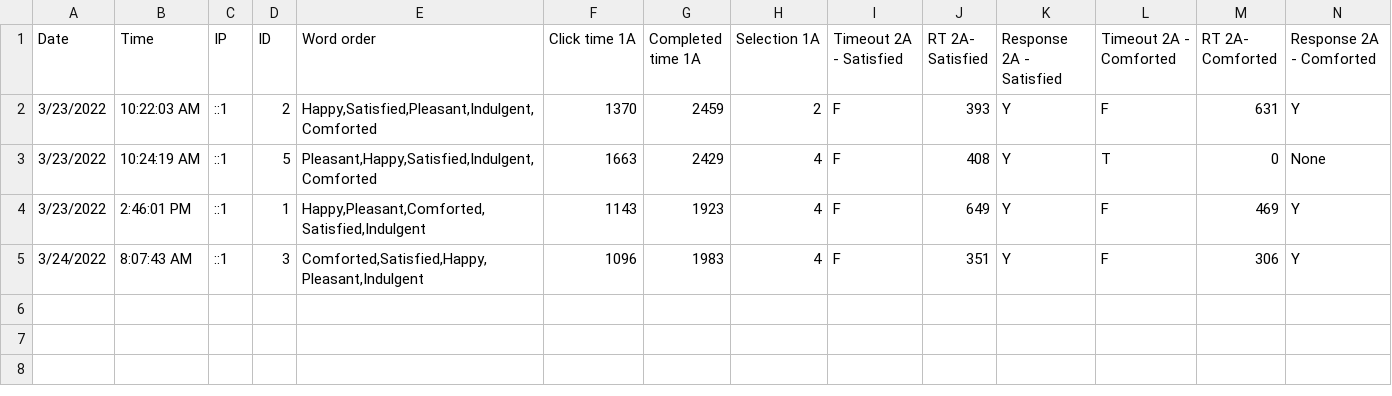
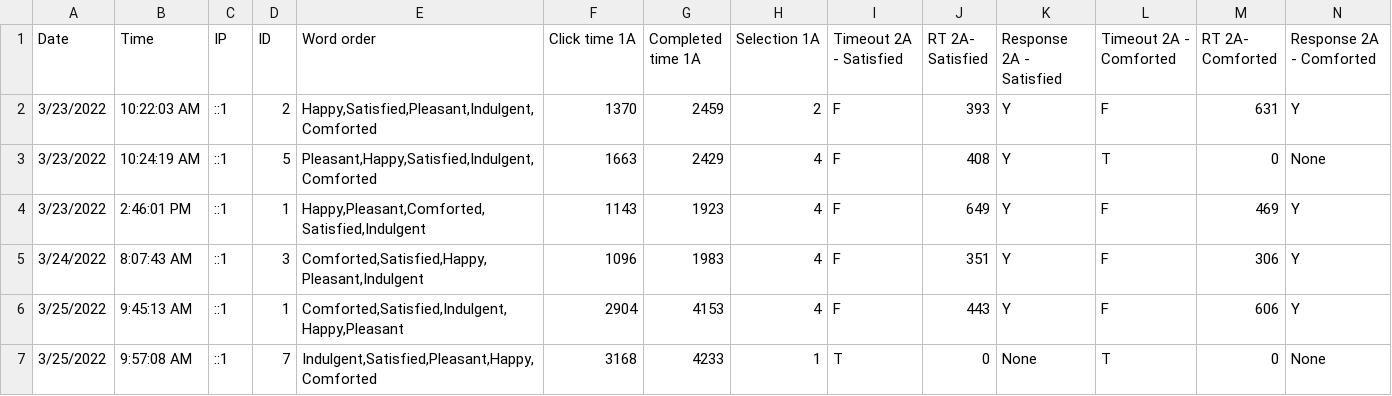
Before and after one commit to mrloudon/feast, a CSV file: public/A3rgYo56weW.csv, drawn as a sheet; only a part is shown; rows hold the shown columns only; the diff names each change by its address in the sheet, - before the commit and + after, or states it on an @@ line.

```diff
--- a/public/A3rgYo56weW.csv
+++ b/public/A3rgYo56weW.csv
+row 6: 3/25/2022 | 9:45:13 AM | ::1 | 1 | Comforted,Satisfied,Indulgent,Happy,Pleasant | 2904 | 4153 | 4 | F | 443 | Y | F | 606 | Y
+row 7: 3/25/2022 | 9:57:08 AM | ::1 | 7 | Indulgent,Satisfied,Pleasant,Happy,Comforted | 3168 | 4233 | 1 | T | 0 | None | T | 0 | None
```
Also changed, not shown: 3 other files.
